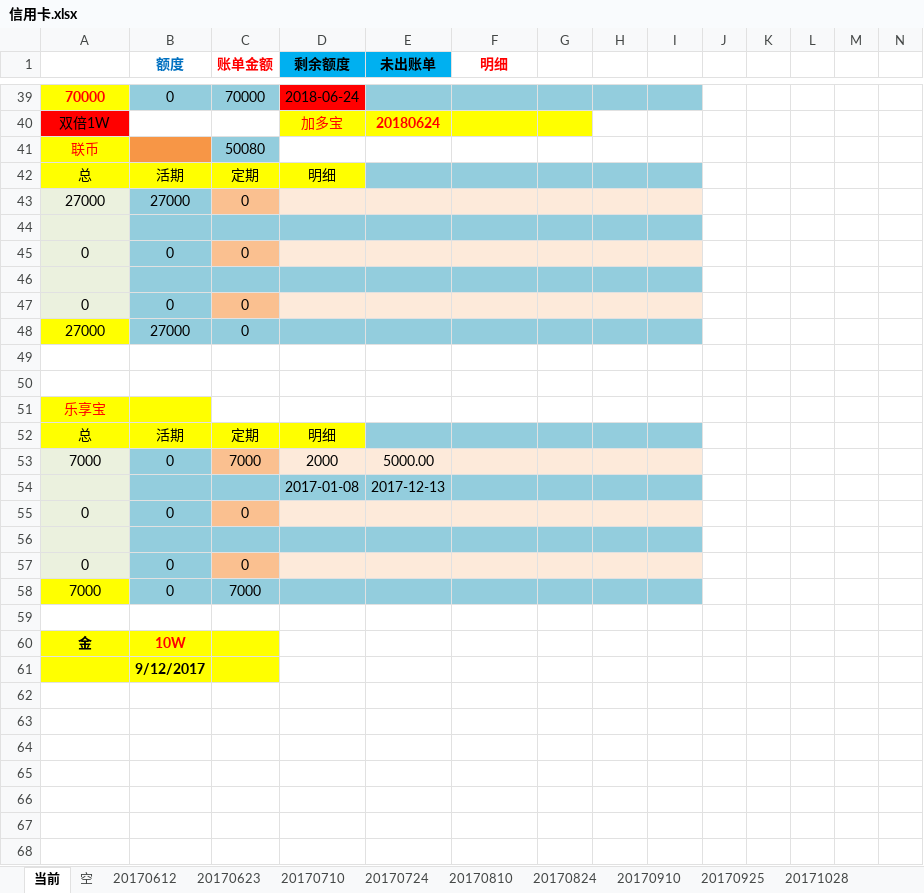
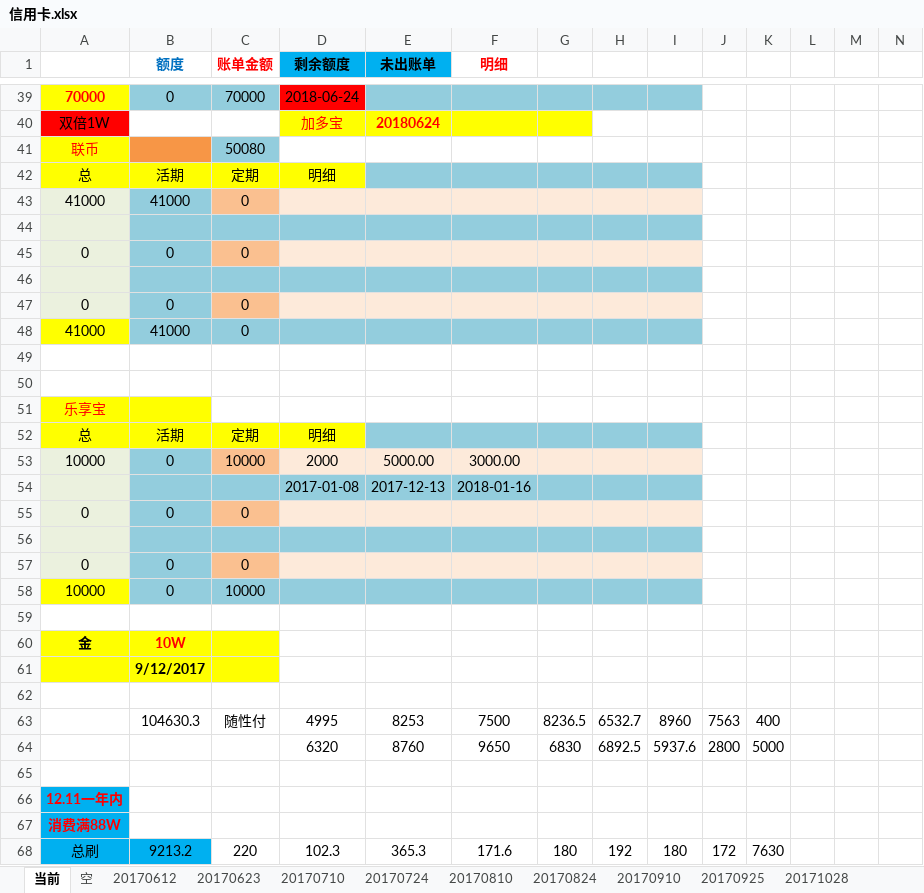
Before and after one commit to cjt281570985/jdk8, an Excel workbook: data/信用卡.xlsx, sheet 当前, drawn as a sheet; only a part is shown, gaps mark what is left out; values as stored, in another font and other column widths than the file's, no borders; removed rows and columns are numbered as before the commit, all else as after; the diff covers the shown part only; the diff names each change by its address in the sheet, - before the commit and + after, or states it on an @@ line.

```diff
--- a/data/信用卡.xlsx (sheet 当前)
+++ b/data/信用卡.xlsx (sheet 当前)
-row 43: 27000 | 27000 | 0
+row 43: 41000 | 41000 | 0
-row 48: 27000 | 27000 | 0
+row 48: 41000 | 41000 | 0
-A53: 7000
+A53: 10000
-C53 (账单金额): 7000
+C53 (账单金额): 10000
-F53 (明细): (empty)
+F53 (明细): 3000.00
-F54 (明细): (empty)
+F54 (明细): 2018-01-16
-row 58: 7000 | 0 | 7000
+row 58: 10000 | 0 | 10000
+row 62: (empty)
+row 63:  | 104630.3 | 随性付 | 4995 | 8253 | 7500 | 8236.5 | 6532.7 | 8960 | 7563 | 400
+row 64:  |  |  | 6320 | 8760 | 9650 | 6830 | 6892.5 | 5937.6 | 2800 | 5000
+row 65: (empty)
+row 66: 12.11一年内
+row 67: 消费满88W
+row 68: 总刷 | 9213.2 | 220 | 102.3 | 365.3 | 171.6 | 180 | 192 | 180 | 172 | 7630
```
Also changed, not shown: 8 added rows, 8 removed rows, 41 edited cells and cell formats elsewhere in this sheet, 3 other files.
